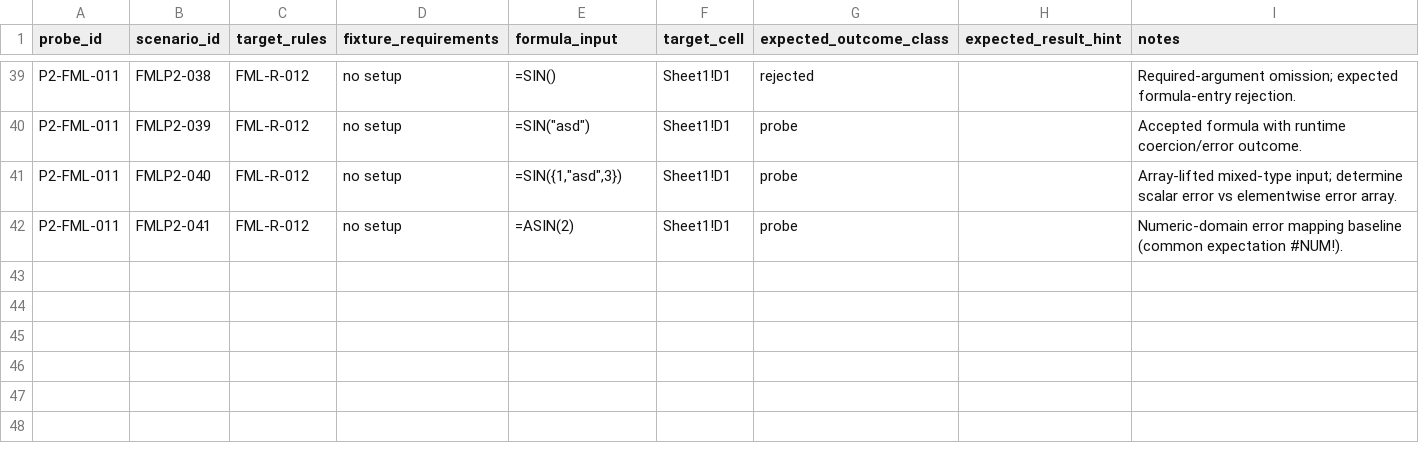
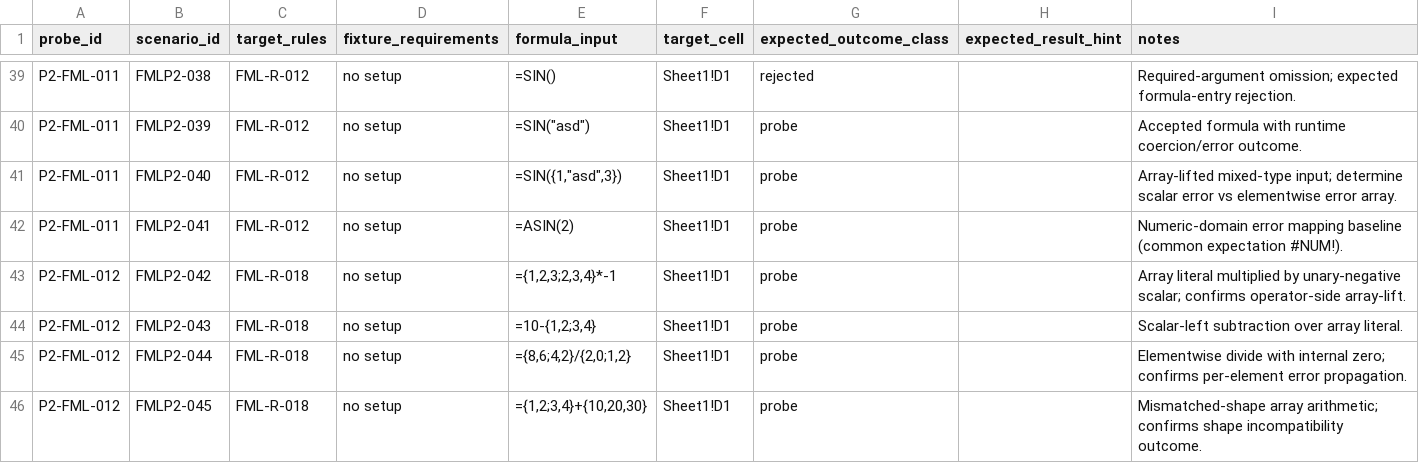
Before and after one commit to DnaCalc/OxFml, a CSV file: docs/spec/formula-language/archive/EXCEL_FORMULA_LANGUAGE_PASS2_SCENARIO_SEED.csv, drawn as a sheet; only a part is shown, gaps mark what is left out; the diff names each change by its address in the sheet, - before the commit and + after, or states it on an @@ line.

Commit message:
Add local operator array arithmetic witness floor

```diff
--- a/docs/spec/formula-language/archive/EXCEL_FORMULA_LANGUAGE_PASS2_SCENARIO_SEED.csv
+++ b/docs/spec/formula-language/archive/EXCEL_FORMULA_LANGUAGE_PASS2_SCENARIO_SEED.csv
+row 43: P2-FML-012 | FMLP2-042 | FML-R-018 | no setup | ={1,2,3;2,3,4}*-1 | Sheet1!D1 | probe |  | Array literal multiplied by unary-negative scalar; confirms operator-side array-lift.
+row 44: P2-FML-012 | FMLP2-043 | FML-R-018 | no setup | =10-{1,2;3,4} | Sheet1!D1 | probe |  | Scalar-left subtraction over array literal.
+row 45: P2-FML-012 | FMLP2-044 | FML-R-018 | no setup | ={8,6;4,2}/{2,0;1,2} | Sheet1!D1 | probe |  | Elementwise divide with internal zero; confirms per-element error propagation.
+row 46: P2-FML-012 | FMLP2-045 | FML-R-018 | no setup | ={1,2;3,4}+{10,20,30} | Sheet1!D1 | probe |  | Mismatched-shape array arithmetic; confirms shape incompatibility outcome.
```
Also changed, not shown: docs/spec/formula-language/EXCEL_FORMULA_LANGUAGE_CONFORMANCE_MATRIX.csv, 13 other files.
